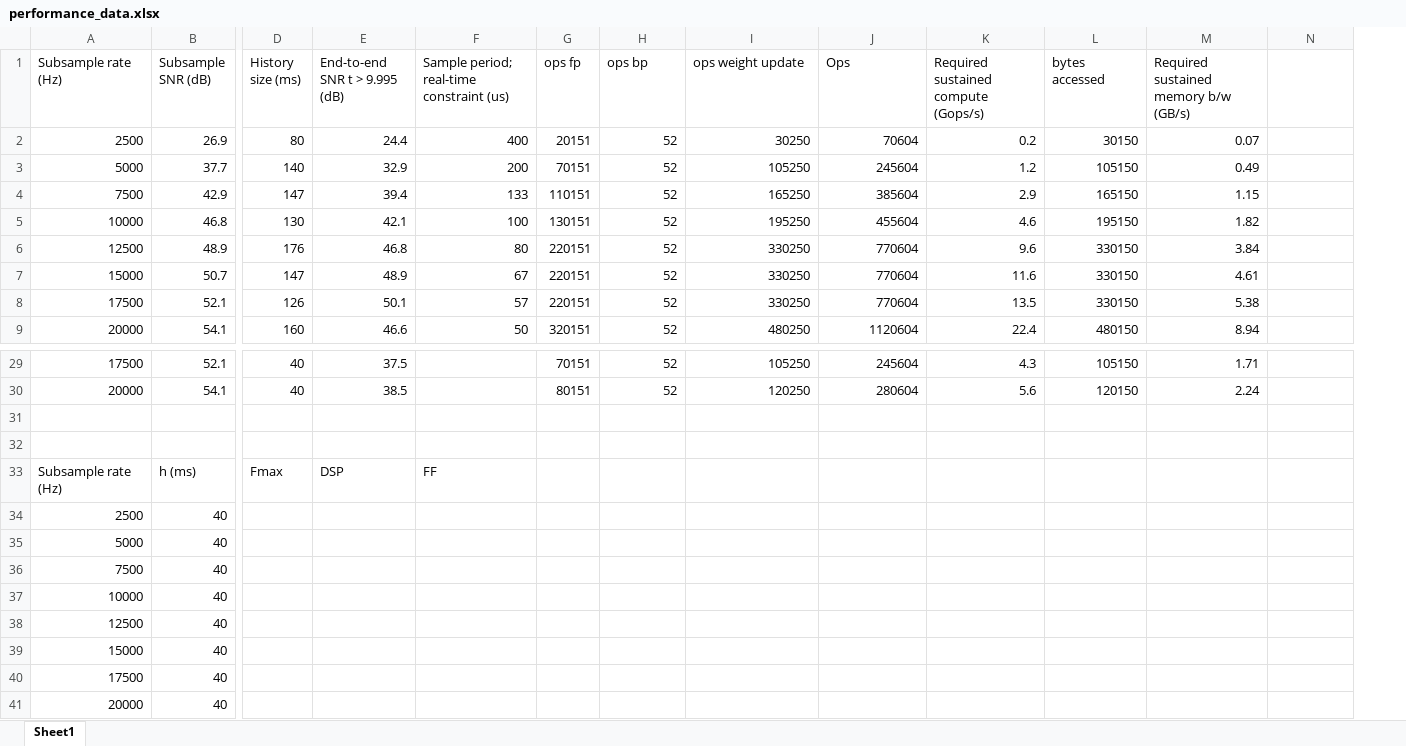
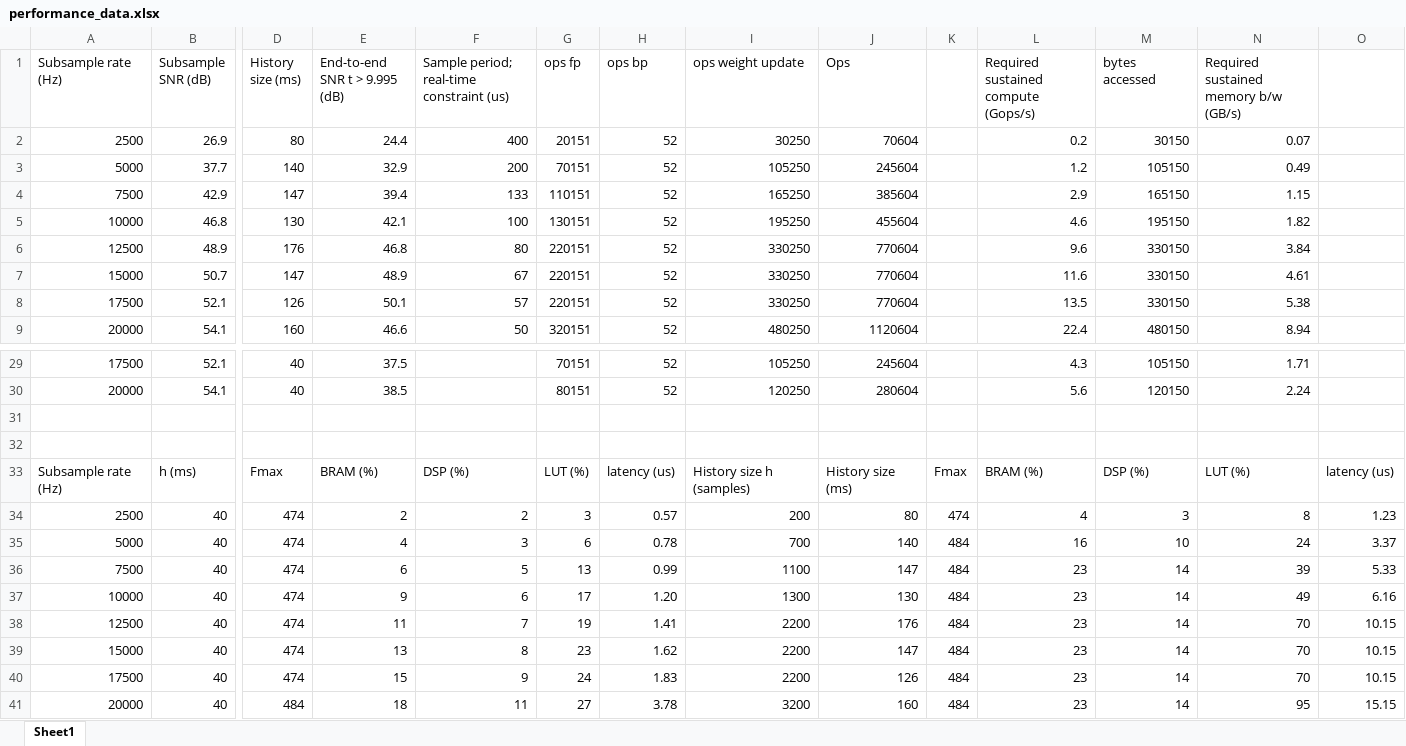
Before and after one commit to HeRCLab/dropbear_lstm, an Excel workbook: figures/performance_data.xlsx, sheet Sheet1, drawn as a sheet; only a part is shown, gaps mark what is left out; values as stored, in another font and other column widths than the file's, no borders; removed rows and columns are numbered as before the commit, all else as after; rows hold the shown columns only; the diff names each change by its address in the sheet, - before the commit and + after, or states it on an @@ line.

```diff
--- a/figures/performance_data.xlsx (sheet Sheet1)
+++ b/figures/performance_data.xlsx (sheet Sheet1)
+column K, empty
-row 33: Subsample rate (Hz) | h (ms) | Fmax | DSP | FF
-row 34: 2500 | 40
-row 35: 5000 | 40
-row 36: 7500 | 40
-row 37: 10000 | 40
-row 38: 12500 | 40
-row 39: 15000 | 40
-row 40: 17500 | 40
-row 41: 20000 | 40
+row 33: Subsample rate (Hz) | h (ms) | Fmax | BRAM (%) | DSP (%) | LUT (%) | latency (us) | History size h (samples) | History size (ms) | Fmax | BRAM (%) | DSP (%) | LUT (%) | latency (us)
+row 34: 2500 | 40 | 474 | 2 | 2 | 3 | 0.57 | 200 | 80 | 474 | 4 | 3 | 8 | 1.23
+row 35: 5000 | 40 | 474 | 4 | 3 | 6 | 0.78 | 700 | 140 | 484 | 16 | 10 | 24 | 3.37
+row 36: 7500 | 40 | 474 | 6 | 5 | 13 | 0.99 | 1100 | 147 | 484 | 23 | 14 | 39 | 5.33
+row 37: 10000 | 40 | 474 | 9 | 6 | 17 | 1.20 | 1300 | 130 | 484 | 23 | 14 | 49 | 6.16
+row 38: 12500 | 40 | 474 | 11 | 7 | 19 | 1.41 | 2200 | 176 | 484 | 23 | 14 | 70 | 10.15
+row 39: 15000 | 40 | 474 | 13 | 8 | 23 | 1.62 | 2200 | 147 | 484 | 23 | 14 | 70 | 10.15
+row 40: 17500 | 40 | 474 | 15 | 9 | 24 | 1.83 | 2200 | 126 | 484 | 23 | 14 | 70 | 10.15
+row 41: 20000 | 40 | 484 | 18 | 11 | 27 | 3.78 | 3200 | 160 | 484 | 23 | 14 | 95 | 15.15
```
Also changed, not shown: formulas that keep their value, 1 other file.
